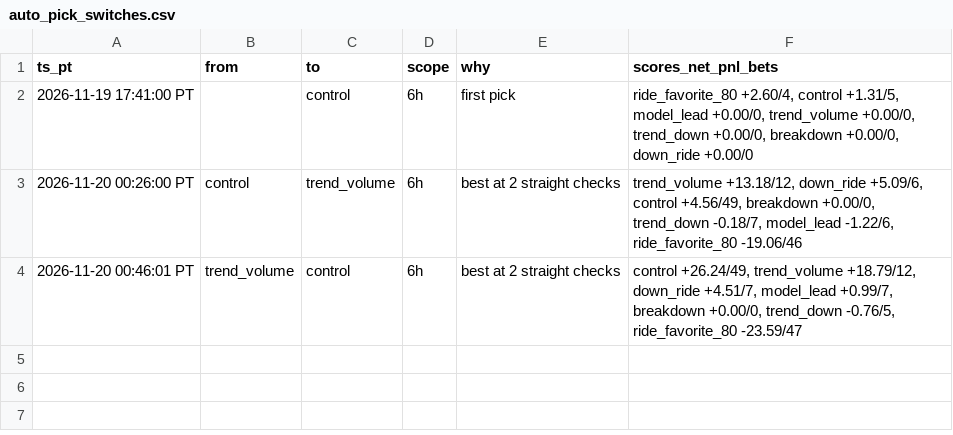
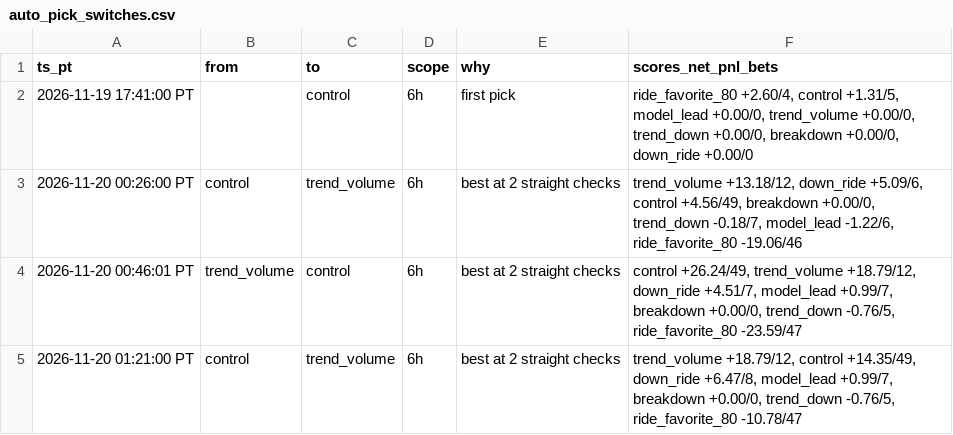
Before and after one commit to michaeldeuchar-dotcom/eth-paper-bot, a CSV file: data/week1/auto_pick_switches.csv, drawn as a sheet.

```diff
--- a/data/week1/auto_pick_switches.csv
+++ b/data/week1/auto_pick_switches.csv
@@ -4 +4,2 @@ ts_pt,from,to,scope,why,scores_net_pnl_bets
 2026-11-20 00:46:01 PT,trend_volume,control,6h,best at 2 straight checks,"control +26.24/49, trend_volume +18.79/12, down_ride +4.51/7, model_lead +0.99/7, breakdown +0.00/0, trend_down -0.76/5, ride_favorite_80 -23.59/47"
+2026-11-20 01:21:00 PT,control,trend_volume,6h,best at 2 straight checks,"trend_volume +18.79/12, control +14.35/49, down_ride +6.47/8, model_lead +0.99/7, breakdown +0.00/0, trend_down -0.76/5, ride_favorite_80 -10.78/47"
```
Also changed, not shown: data/week1/trades_auto_pick.csv, data/week1/trades_control.csv, 7 other files.
